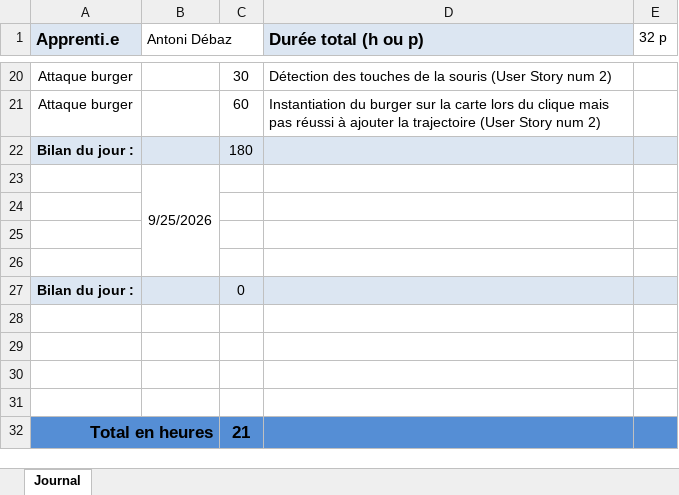
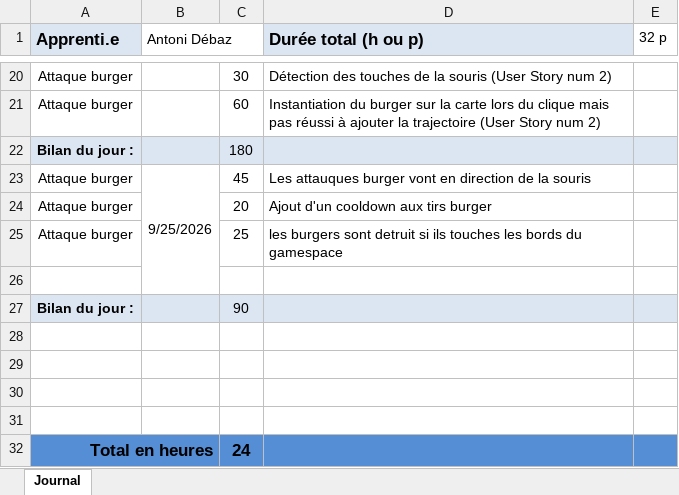
Before and after one commit to AntoDeba/P_OO-ShootMeUp, an Excel workbook: doc/JDT-P_OO.xlsx, sheet Journal, drawn as a sheet; only a part is shown, gaps mark what is left out; values as stored, in another font and other column widths than the file's, no borders; removed rows and columns are numbered as before the commit, all else as after; the diff names each change by its address in the sheet, - before the commit and + after, or states it on an @@ line.

Commit message:
refactor(attaque burger) relocalisation de la logique de tir

```diff
--- a/doc/JDT-P_OO.xlsx (sheet Journal)
+++ b/doc/JDT-P_OO.xlsx (sheet Journal)
-row 23:  | 9/25/2026
+row 23: Attaque burger | 9/25/2026 | 45 | Les attauques burger vont en direction de la souris
+row 24: Attaque burger |  | 20 | Ajout d'un cooldown aux tirs burger
+row 25: Attaque burger |  | 25 | les burgers sont detruit si ils touches les bords du gamespace
-row 25: (empty)
-row 26: (empty)
-C27: 0
+C27: 90
-C32: 21
+C32: 24
```
Also changed, not shown: 2 other files.
